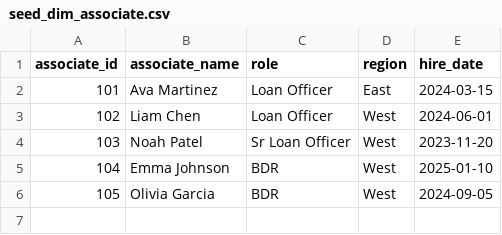
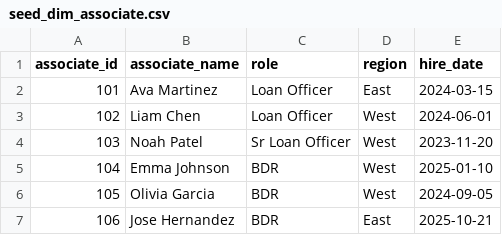
Before and after one commit to ksolo-dbt/loandepot-poc-workshop, a CSV file: seeds/seed_dim_associate.csv, drawn as a sheet; the diff names each change by its address in the sheet, - before the commit and + after, or states it on an @@ line.

Commit message:
test a change

```diff
--- a/seeds/seed_dim_associate.csv
+++ b/seeds/seed_dim_associate.csv
+row 7: 106 | Jose Hernandez | BDR | East | 2025-10-21
```
